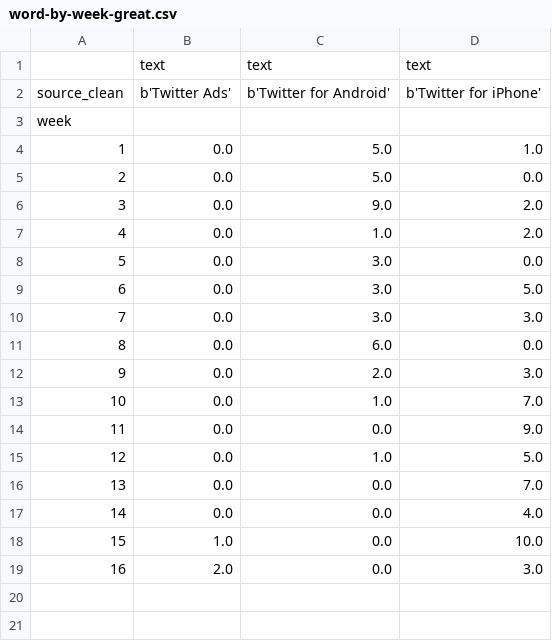
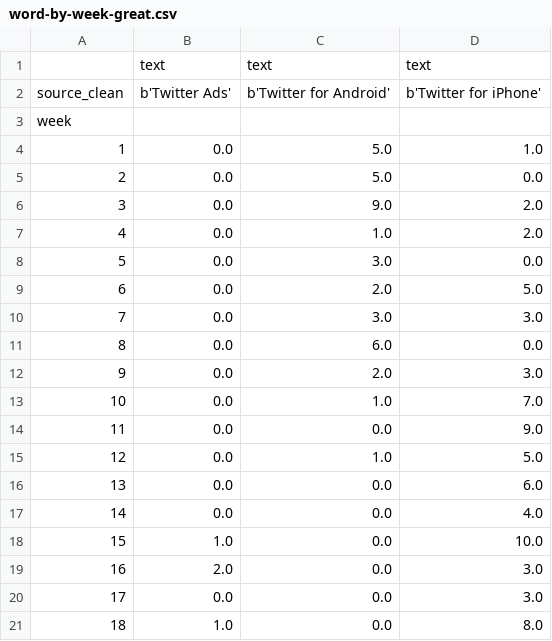
Before and after one commit to nprapps/trump-tweet-analysis, a CSV file: output/word-by-week-great.csv, drawn as a sheet.

```diff
--- a/output/word-by-week-great.csv
+++ b/output/word-by-week-great.csv
@@ -8,3 +8,3 @@ week,,,
 5,0.0,3.0,0.0
-6,0.0,3.0,5.0
+6,0.0,2.0,5.0
 7,0.0,3.0,3.0
@@ -15,3 +15,3 @@ week,,,
 12,0.0,1.0,5.0
-13,0.0,0.0,7.0
+13,0.0,0.0,6.0
 14,0.0,0.0,4.0
@@ -19 +19,3 @@ week,,,
 16,2.0,0.0,3.0
+17,0.0,0.0,3.0
+18,1.0,0.0,8.0
```
Also changed, not shown: output/sentiment-by-week-by-device.csv, output/sentiment-by-week.csv, 22 other files.
